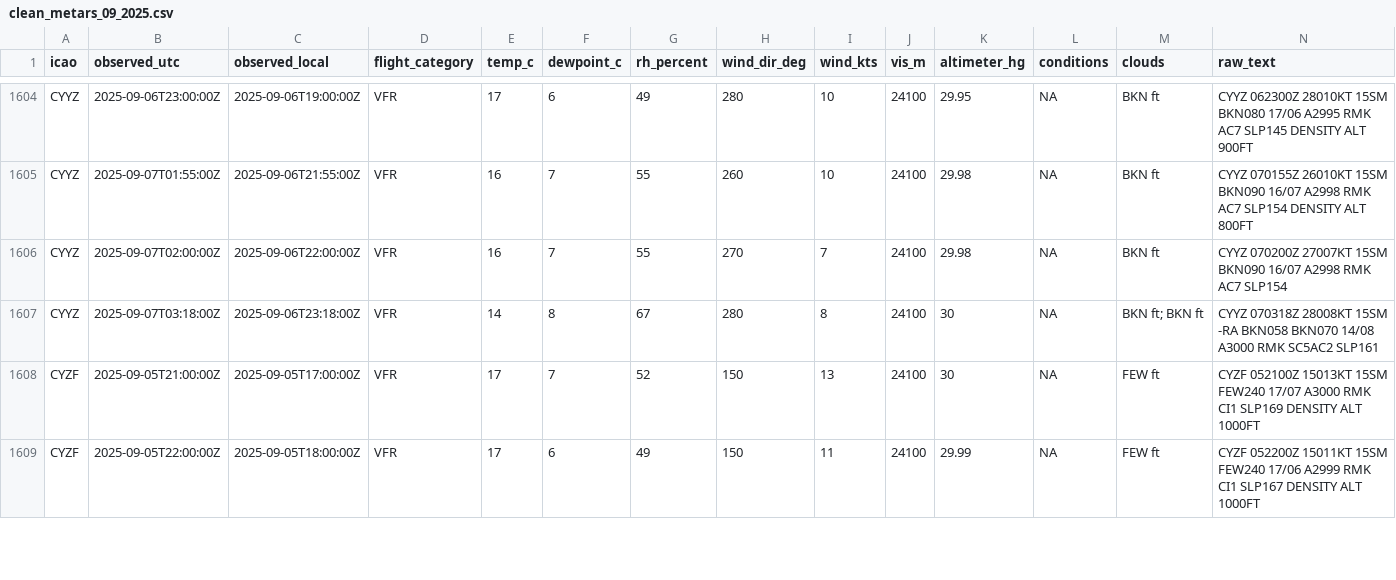
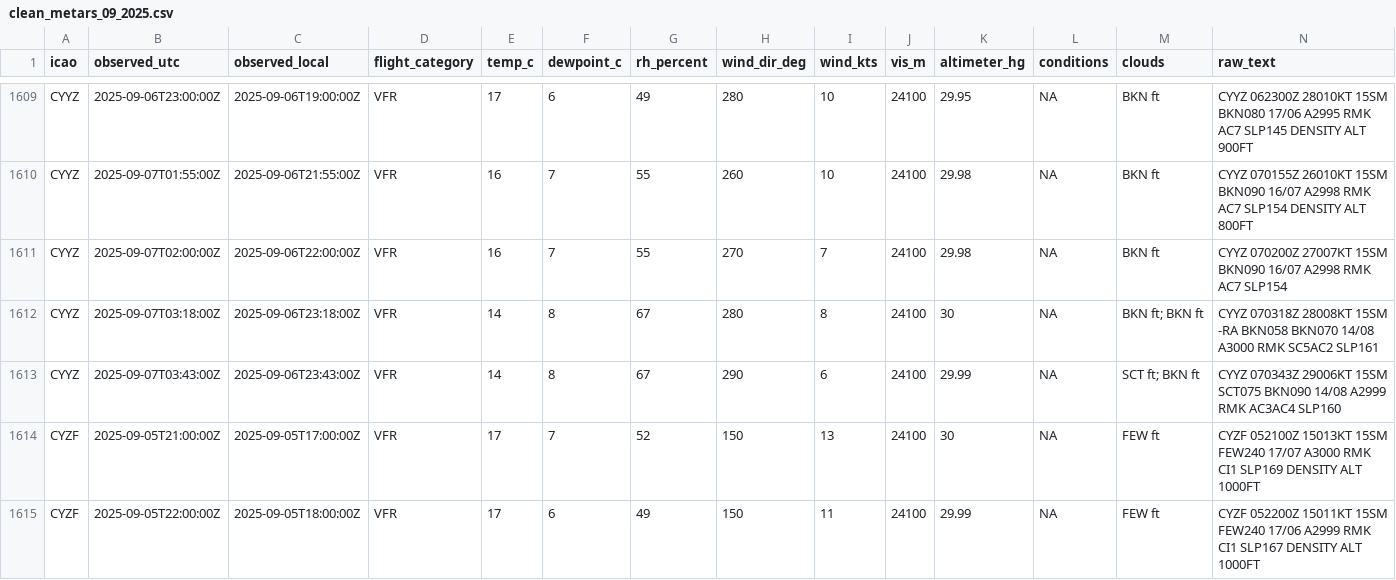
Before and after one commit to NoahCornish/Canada-Flight-Conditions-Research-Project, a CSV file: clean_metars_09_2025.csv, drawn as a sheet; only a part is shown, gaps mark what is left out; rows hold the shown columns only; the diff covers the shown part only; the diff names each change by its address in the sheet, - before the commit and + after, or states it on an @@ line.

```diff
--- a/clean_metars_09_2025.csv
+++ b/clean_metars_09_2025.csv
+row 1613: CYYZ | 2025-09-07T03:43:00Z | 2025-09-06T23:43:00Z | VFR | 14 | 8 | 67 | 290 | 6 | 24100 | 29.99 | NA | SCT ft; BKN ft | CYYZ 070343Z 29006KT 15SM SCT075 BKN090 14/08 A2999 RMK AC3AC4 SLP160
```
Also changed, not shown: 5 added rows elsewhere in this file, clean_metars.csv, 4 other files.
